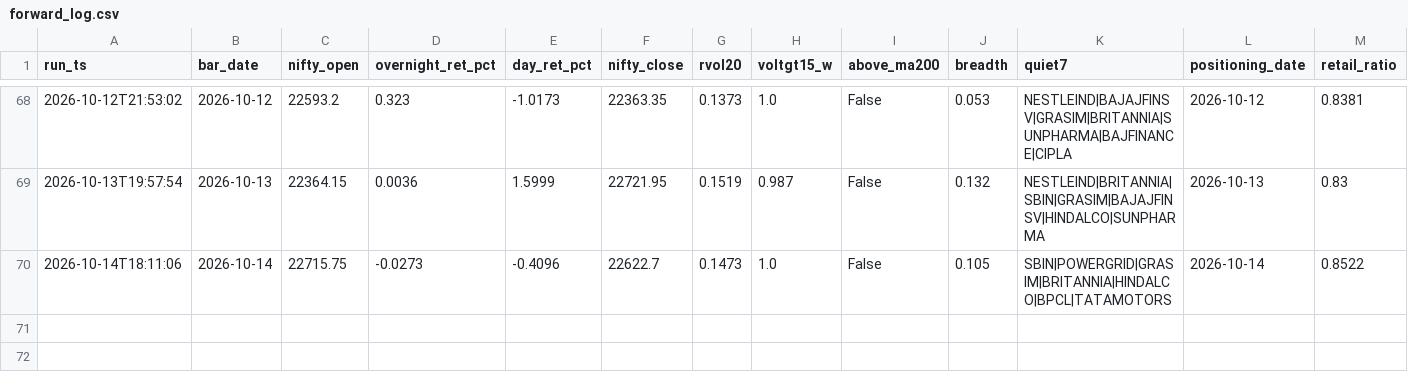
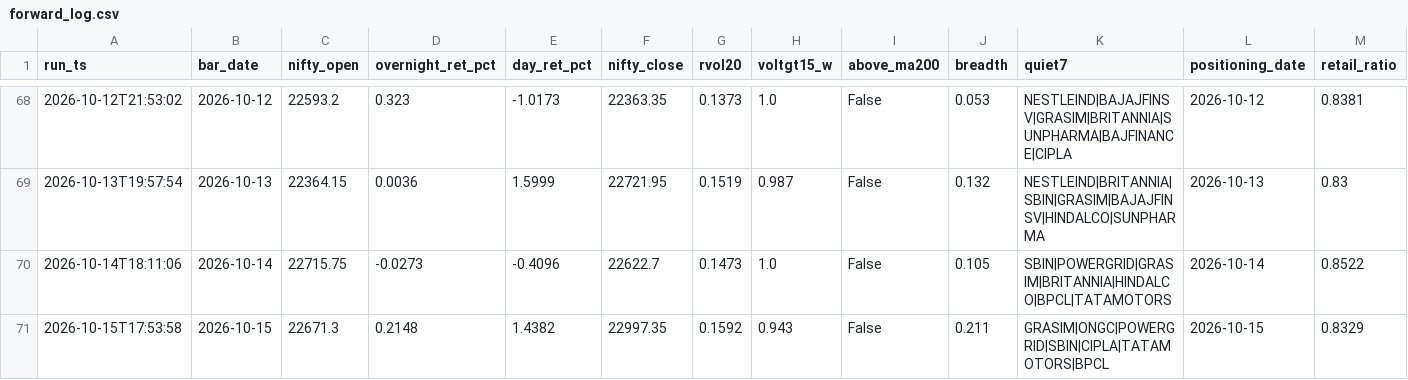
Before and after one commit to BaponChoudhury/TradeNifty, a CSV file: forward_log.csv, drawn as a sheet; only a part is shown, gaps mark what is left out; rows hold the shown columns only; the diff names each change by its address in the sheet, - before the commit and + after, or states it on an @@ line.

Commit message:
signal log 2026-10-15

```diff
--- a/forward_log.csv
+++ b/forward_log.csv
+row 71: 2026-10-15T17:53:58 | 2026-10-15 | 22671.3 | 0.2148 | 1.4382 | 22997.35 | 0.1592 | 0.943 | False | 0.211 | GRASIM|ONGC|POWERGRID|SBIN|CIPLA|TATAMOTORS|BPCL | 2026-10-15 | 0.8329
```
Also changed, not shown: fii_positioning.csv.
